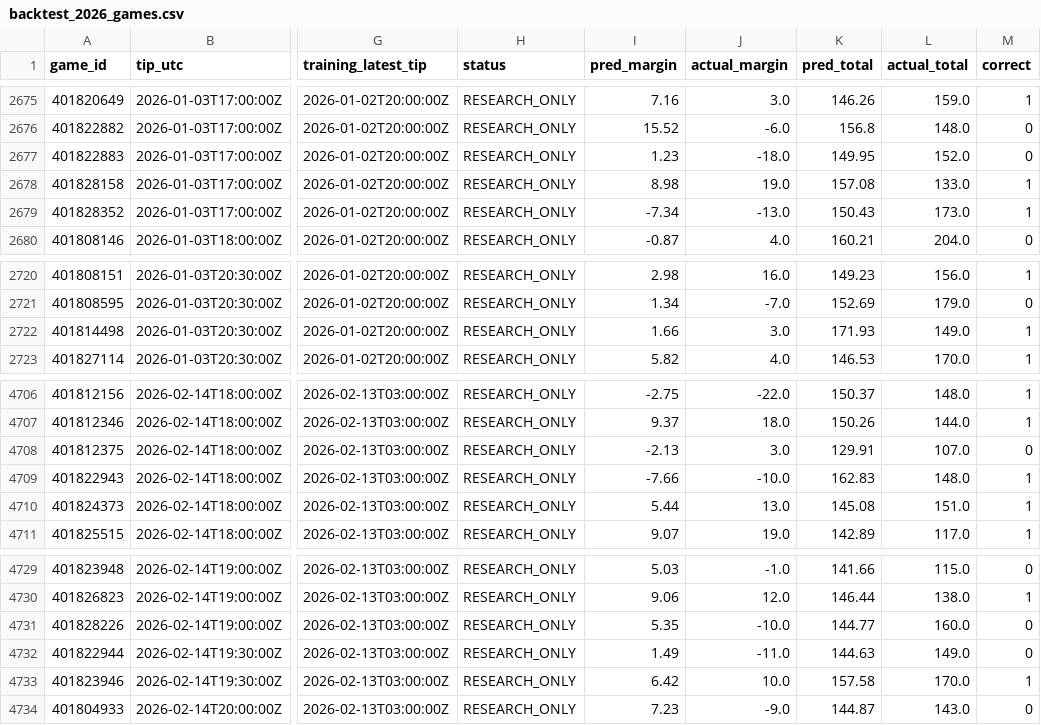
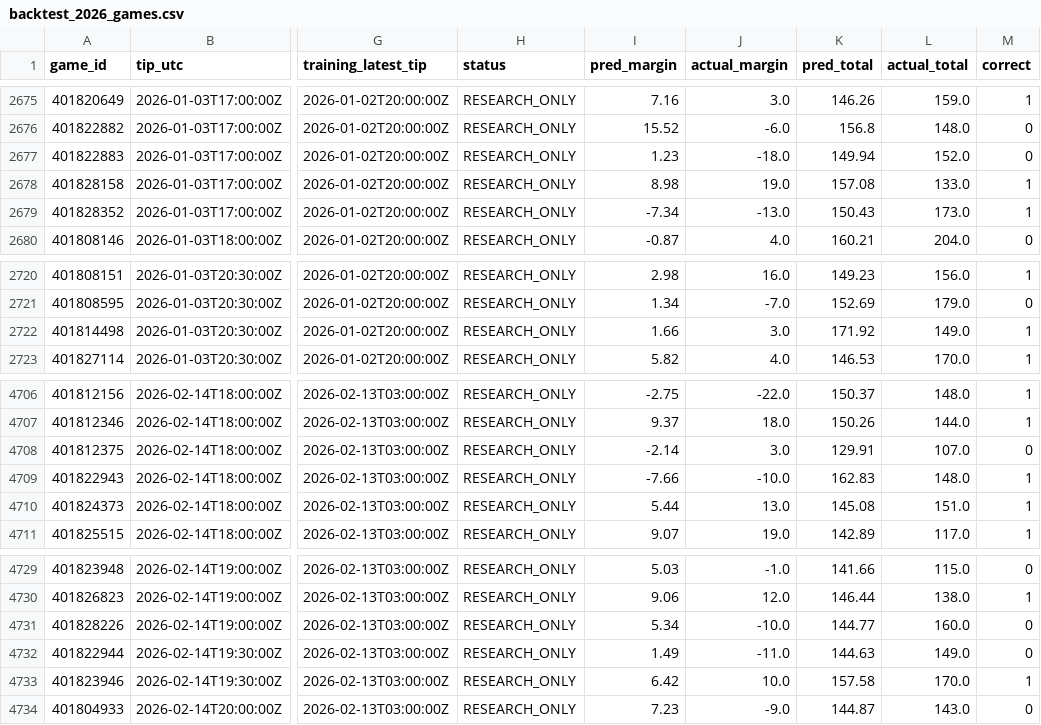
Before and after one commit to The-Caves/cbb-model, a CSV file: data/reports/backtest_2026_games.csv, drawn as a sheet; only a part is shown, gaps mark what is left out; the diff names each change by its address in the sheet, - before the commit and + after, or states it on an @@ line.

```diff
--- a/data/reports/backtest_2026_games.csv
+++ b/data/reports/backtest_2026_games.csv
-K2677 (pred_total): 149.95
+K2677 (pred_total): 149.94
-K2722 (pred_total): 171.93
+K2722 (pred_total): 171.92
-I4708 (pred_margin): -2.13
+I4708 (pred_margin): -2.14
-I4731 (pred_margin): 5.35
+I4731 (pred_margin): 5.34
```
Also changed, not shown: 18 other files.
